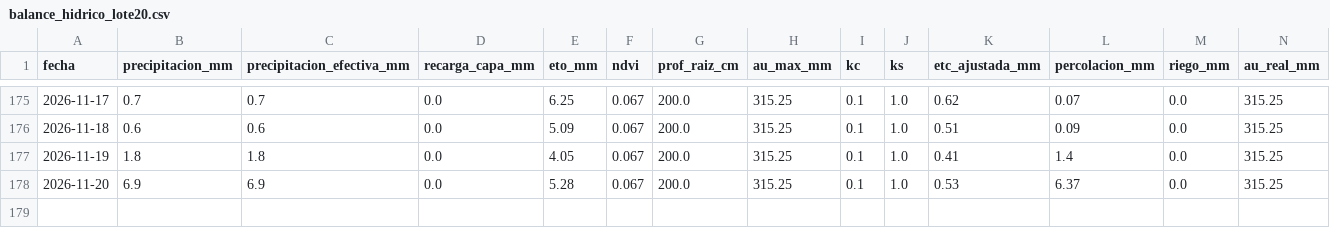
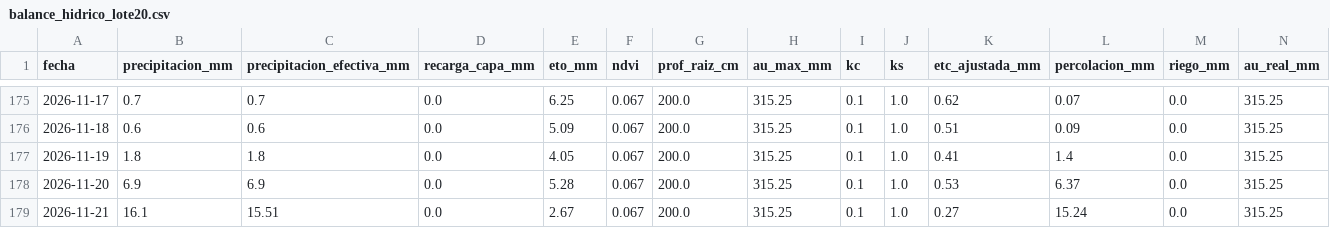
Before and after one commit to diegopons/balance-hidrico-lote20, a CSV file: docs/balance_hidrico_lote20.csv, drawn as a sheet; only a part is shown, gaps mark what is left out; rows hold the shown columns only; the diff names each change by its address in the sheet, - before the commit and + after, or states it on an @@ line.

```diff
--- a/docs/balance_hidrico_lote20.csv
+++ b/docs/balance_hidrico_lote20.csv
+row 179: 2026-11-21 | 16.1 | 15.51 | 0.0 | 2.67 | 0.067 | 200.0 | 315.25 | 0.1 | 1.0 | 0.27 | 15.24 | 0.0 | 315.25
```
Also changed, not shown: data/balance_hidrico_lote20.csv, 3 other files.
